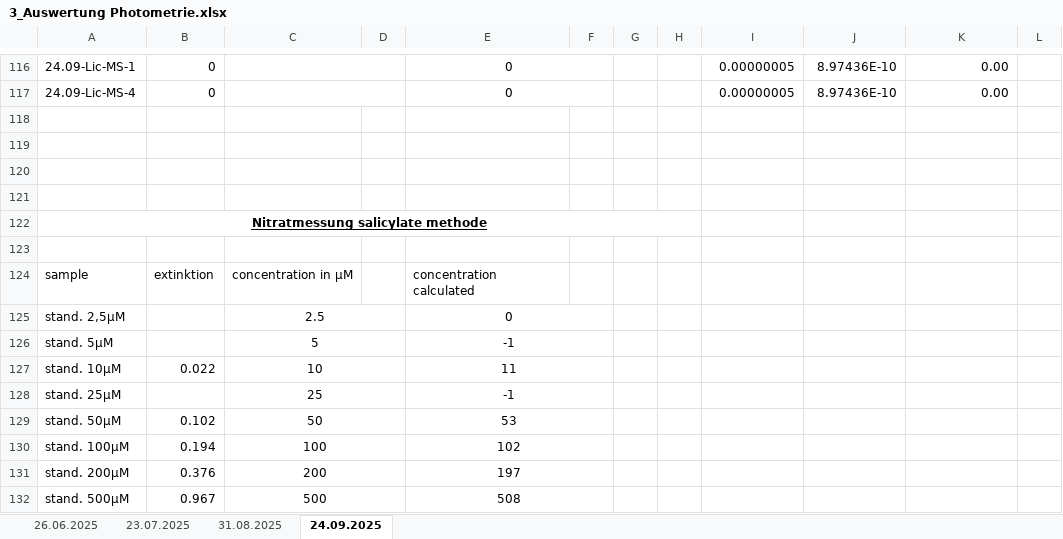
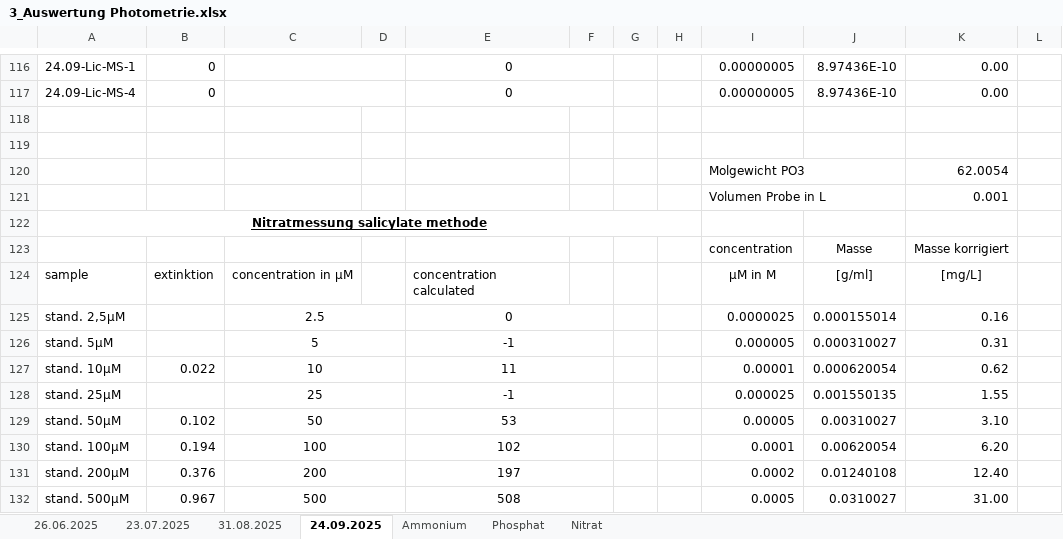
Before and after one commit to nellyvant/Moore-Lichtenau-Meusebach, an Excel workbook: Wasser/3_Auswertung Photometrie.xlsx, sheet 24.09.2025, drawn as a sheet; only a part is shown, gaps mark what is left out; values as stored, in another font and other column widths than the file's, no borders; charts and pictures not drawn; the diff covers the shown part only; the diff names each change by its address in the sheet, - before the commit and + after, or states it on an @@ line.

```diff
--- a/Wasser/3_Auswertung Photometrie.xlsx (sheet 24.09.2025)
+++ b/Wasser/3_Auswertung Photometrie.xlsx (sheet 24.09.2025)
+sheet tab: Ammonium
+sheet tab: Phosphat
+sheet tab: Nitrat
-row 120: (empty)
+row 120:  |  |  |  |  |  |  |  | Molgewicht PO3 |  | 62.0054
-row 121: (empty)
+row 121:  |  |  |  |  |  |  |  | Volumen Probe in L |  | 0.001
-row 123: (empty)
+row 123:  |  |  |  |  |  |  |  | concentration | Masse | Masse korrigiert
-I124: (empty)
+I124: µM in M
-J124: (empty)
+J124: [g/ml]
-K124: (empty)
+K124: [mg/L]
-I125: (empty)
+I125: 0.0000025
-J125: (empty)
+J125: 0.000155014
-K125: (empty)
+K125: 0.16
-I126: (empty)
+I126: 0.000005
-J126: (empty)
+J126: 0.000310027
-K126: (empty)
+K126: 0.31
-I127: (empty)
+I127: 0.00001
-J127: (empty)
+J127: 0.000620054
-K127: (empty)
+K127: 0.62
-I128: (empty)
+I128: 0.000025
-J128: (empty)
+J128: 0.001550135
-K128: (empty)
+K128: 1.55
-I129: (empty)
+I129: 0.00005
-J129: (empty)
+J129: 0.00310027
-K129: (empty)
+K129: 3.10
-I130: (empty)
+I130: 0.0001
-J130: (empty)
+J130: 0.00620054
-K130: (empty)
+K130: 6.20
-I131: (empty)
+I131: 0.0002
-J131: (empty)
+J131: 0.01240108
-K131: (empty)
+K131: 12.40
-I132: (empty)
+I132: 0.0005
-J132: (empty)
+J132: 0.0310027
-K132: (empty)
+K132: 31.00
```
Also changed, not shown: 27 edited cells elsewhere in this sheet, sheet 23.07.2025, sheet 26.06.2025, sheet 31.08.2025, charts or pictures.
